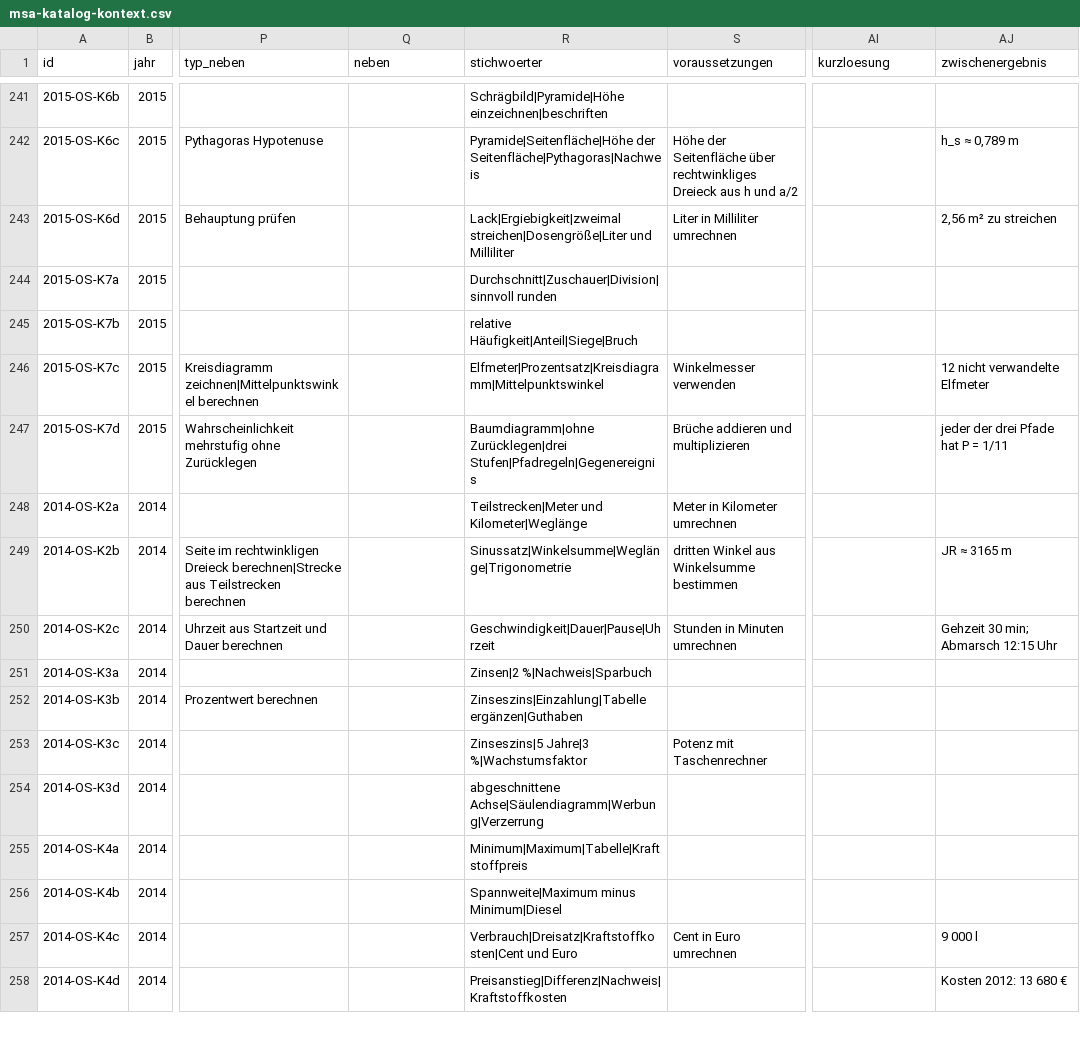
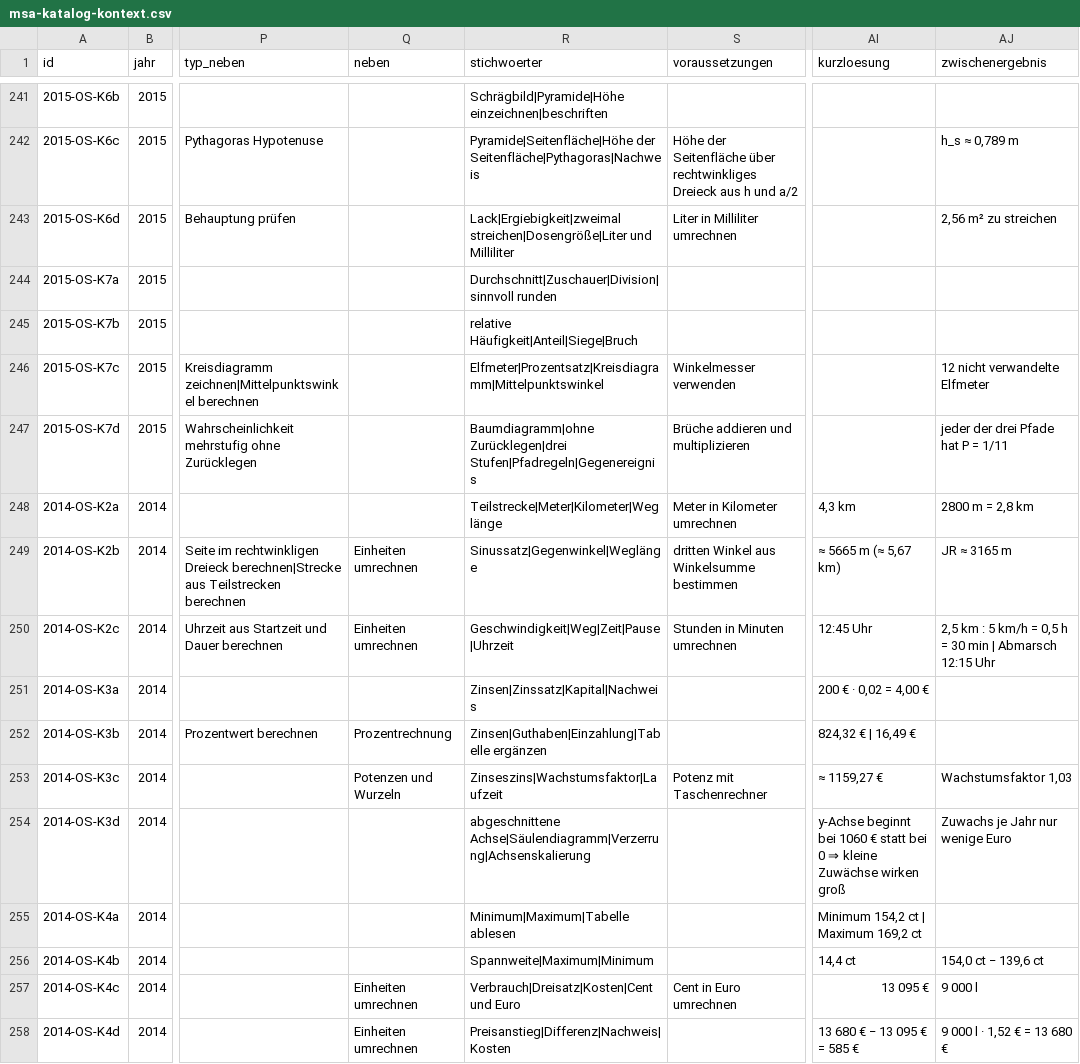
Before and after one commit to hz-0801/mathe-nachhilfe, a CSV file: msa/msa-katalog-kontext.csv, drawn as a sheet; only a part is shown, gaps mark what is left out; the diff covers the shown part only; the diff names each change by its address in the sheet, - before the commit and + after, or states it on an @@ line.

```diff
--- a/msa/msa-katalog-kontext.csv
+++ b/msa/msa-katalog-kontext.csv
-R248 (stichwoerter): Teilstrecken|Meter und Kilometer|Weglänge
+R248 (stichwoerter): Teilstrecke|Meter|Kilometer|Weglänge
-AI248 (kurzloesung): (empty)
+AI248 (kurzloesung): 4,3 km
-AJ248 (zwischenergebnis): (empty)
+AJ248 (zwischenergebnis): 2800 m = 2,8 km
-Q249:Q250 (neben): (empty)
+Q249:Q250 (neben): Einheiten umrechnen
-R249 (stichwoerter): Sinussatz|Winkelsumme|Weglänge|Trigonometrie
+R249 (stichwoerter): Sinussatz|Gegenwinkel|Weglänge
-AI249 (kurzloesung): (empty)
+AI249 (kurzloesung): ≈ 5665 m (≈ 5,67 km)
-R250 (stichwoerter): Geschwindigkeit|Dauer|Pause|Uhrzeit
+R250 (stichwoerter): Geschwindigkeit|Weg|Zeit|Pause|Uhrzeit
-AI250 (kurzloesung): (empty)
+AI250 (kurzloesung): 12:45 Uhr
-AJ250 (zwischenergebnis): Gehzeit 30 min; Abmarsch 12:15 Uhr
+AJ250 (zwischenergebnis): 2,5 km : 5 km/h = 0,5 h = 30 min | Abmarsch 12:15 Uhr
-R251 (stichwoerter): Zinsen|2 %|Nachweis|Sparbuch
+R251 (stichwoerter): Zinsen|Zinssatz|Kapital|Nachweis
-AI251 (kurzloesung): (empty)
+AI251 (kurzloesung): 200 € · 0,02 = 4,00 €
-Q252 (neben): (empty)
+Q252 (neben): Prozentrechnung
-R252 (stichwoerter): Zinseszins|Einzahlung|Tabelle ergänzen|Guthaben
+R252 (stichwoerter): Zinsen|Guthaben|Einzahlung|Tabelle ergänzen
-AI252 (kurzloesung): (empty)
+AI252 (kurzloesung): 824,32 € | 16,49 €
-Q253 (neben): (empty)
+Q253 (neben): Potenzen und Wurzeln
-R253 (stichwoerter): Zinseszins|5 Jahre|3 %|Wachstumsfaktor
+R253 (stichwoerter): Zinseszins|Wachstumsfaktor|Laufzeit
-AI253 (kurzloesung): (empty)
+AI253 (kurzloesung): ≈ 1159,27 €
-AJ253 (zwischenergebnis): (empty)
+AJ253 (zwischenergebnis): Wachstumsfaktor 1,03
-R254 (stichwoerter): abgeschnittene Achse|Säulendiagramm|Werbung|Verzerrung
+R254 (stichwoerter): abgeschnittene Achse|Säulendiagramm|Verzerrung|Achsenskalierung
-AI254 (kurzloesung): (empty)
+AI254 (kurzloesung): y-Achse beginnt bei 1060 € statt bei 0 ⇒ kleine Zuwächse wirken groß
-AJ254 (zwischenergebnis): (empty)
+AJ254 (zwischenergebnis): Zuwachs je Jahr nur wenige Euro
-R255 (stichwoerter): Minimum|Maximum|Tabelle|Kraftstoffpreis
+R255 (stichwoerter): Minimum|Maximum|Tabelle ablesen
-AI255 (kurzloesung): (empty)
+AI255 (kurzloesung): Minimum 154,2 ct | Maximum 169,2 ct
-R256 (stichwoerter): Spannweite|Maximum minus Minimum|Diesel
+R256 (stichwoerter): Spannweite|Maximum|Minimum
-AI256 (kurzloesung): (empty)
+AI256 (kurzloesung): 14,4 ct
-AJ256 (zwischenergebnis): (empty)
+AJ256 (zwischenergebnis): 154,0 ct − 139,6 ct
-Q257:Q258 (neben): (empty)
+Q257:Q258 (neben): Einheiten umrechnen
-R257 (stichwoerter): Verbrauch|Dreisatz|Kraftstoffkosten|Cent und Euro
+R257 (stichwoerter): Verbrauch|Dreisatz|Kosten|Cent und Euro
-AI257 (kurzloesung): (empty)
+AI257 (kurzloesung): 13 095 €
-R258 (stichwoerter): Preisanstieg|Differenz|Nachweis|Kraftstoffkosten
+R258 (stichwoerter): Preisanstieg|Differenz|Nachweis|Kosten
-AI258 (kurzloesung): (empty)
+AI258 (kurzloesung): 13 680 € − 13 095 € = 585 €
-AJ258 (zwischenergebnis): Kosten 2012: 13 680 €
+AJ258 (zwischenergebnis): 9 000 l · 1,52 € = 13 680 €
```
Also changed, not shown: 37 edited cells elsewhere in this file, msa/msa-katalog-basis.csv, 3 other files.
